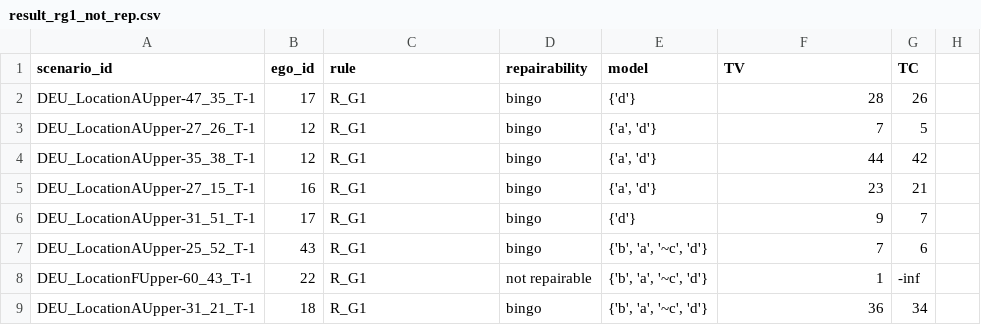
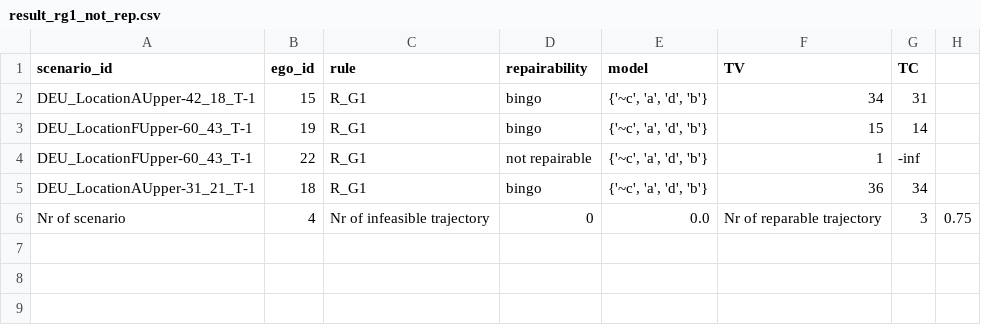
Before and after one commit to LiShuaiyi/vp-repairer, a CSV file: evaluation/result_rg1_not_rep.csv, drawn as a sheet.

```diff
--- a/evaluation/result_rg1_not_rep.csv
+++ b/evaluation/result_rg1_not_rep.csv
@@ -1,9 +1,6 @@
 scenario_id,ego_id,rule,repairability,model,TV,TC
-DEU_LocationAUpper-47_35_T-1,17,R_G1,bingo,{'d'},28,26
-DEU_LocationAUpper-27_26_T-1,12,R_G1,bingo,"{'a', 'd'}",7,5
-DEU_LocationAUpper-35_38_T-1,12,R_G1,bingo,"{'a', 'd'}",44,42
-DEU_LocationAUpper-27_15_T-1,16,R_G1,bingo,"{'a', 'd'}",23,21
-DEU_LocationAUpper-31_51_T-1,17,R_G1,bingo,{'d'},9,7
-DEU_LocationAUpper-25_52_T-1,43,R_G1,bingo,"{'b', 'a', '~c', 'd'}",7,6
-DEU_LocationFUpper-60_43_T-1,22,R_G1,not repairable,"{'b', 'a', '~c', 'd'}",1,-inf
-DEU_LocationAUpper-31_21_T-1,18,R_G1,bingo,"{'b', 'a', '~c', 'd'}",36,34
+DEU_LocationAUpper-42_18_T-1,15,R_G1,bingo,"{'~c', 'a', 'd', 'b'}",34,31
+DEU_LocationFUpper-60_43_T-1,19,R_G1,bingo,"{'~c', 'a', 'd', 'b'}",15,14
+DEU_LocationFUpper-60_43_T-1,22,R_G1,not repairable,"{'~c', 'a', 'd', 'b'}",1,-inf
+DEU_LocationAUpper-31_21_T-1,18,R_G1,bingo,"{'~c', 'a', 'd', 'b'}",36,34
+Nr of scenario,4,Nr of infeasible trajectory,0,0.0,Nr of reparable trajectory,3,0.75
```
Also changed, not shown: evaluation/result_rg1.csv, 3 other files.
